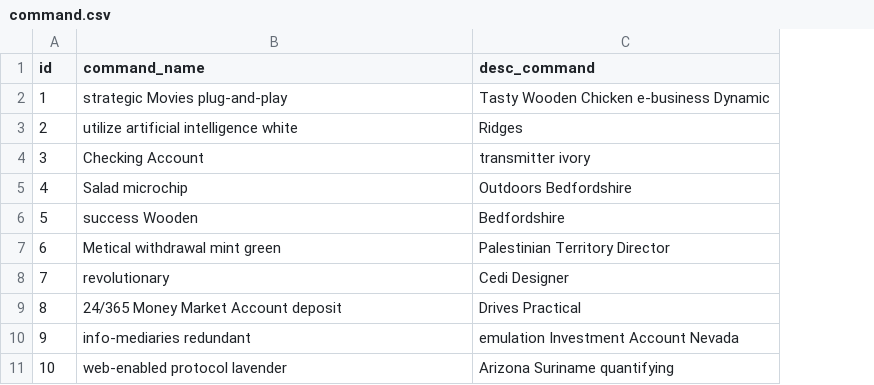
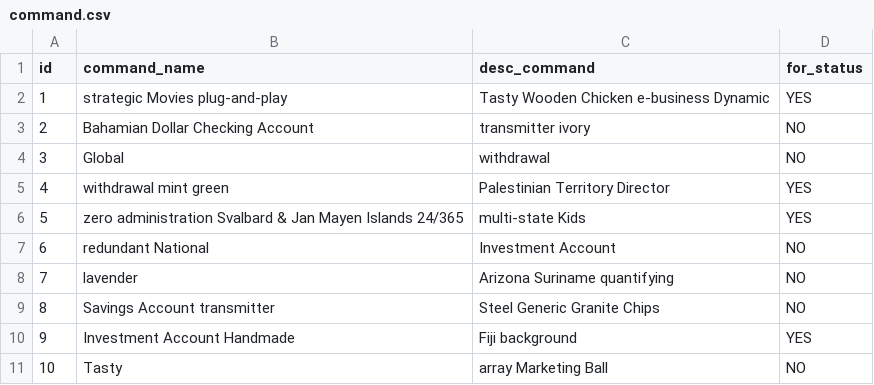
Before and after one commit to TiDev00/PFE, a CSV file: HotSupportAdmin/src/main/resources/config/liquibase/fake-data/command.csv, drawn as a sheet; the diff names each change by its address in the sheet, - before the commit and + after, or states it on an @@ line.

```diff
--- a/HotSupportAdmin/src/main/resources/config/liquibase/fake-data/command.csv
+++ b/HotSupportAdmin/src/main/resources/config/liquibase/fake-data/command.csv
+column D (for_status), rows 2-11: YES | NO | NO | YES | YES | NO | NO | NO | YES | NO
-B3 (command_name): utilize artificial intelligence white
+B3 (command_name): Bahamian Dollar Checking Account
-C3 (desc_command): Ridges
+C3 (desc_command): transmitter ivory
-B4 (command_name): Checking Account
+B4 (command_name): Global
-C4 (desc_command): transmitter ivory
+C4 (desc_command): withdrawal
-B5 (command_name): Salad microchip
+B5 (command_name): withdrawal mint green
-C5 (desc_command): Outdoors Bedfordshire
+C5 (desc_command): Palestinian Territory Director
-B6 (command_name): success Wooden
+B6 (command_name): zero administration Svalbard & Jan Mayen Islands 24/365
-C6 (desc_command): Bedfordshire
+C6 (desc_command): multi-state Kids
-B7 (command_name): Metical withdrawal mint green
+B7 (command_name): redundant National
-C7 (desc_command): Palestinian Territory Director
+C7 (desc_command): Investment Account
-B8 (command_name): revolutionary
+B8 (command_name): lavender
-C8 (desc_command): Cedi Designer
+C8 (desc_command): Arizona Suriname quantifying
-B9 (command_name): 24/365 Money Market Account deposit
+B9 (command_name): Savings Account transmitter
-C9 (desc_command): Drives Practical
+C9 (desc_command): Steel Generic Granite Chips
-B10 (command_name): info-mediaries redundant
+B10 (command_name): Investment Account Handmade
-C10 (desc_command): emulation Investment Account Nevada
+C10 (desc_command): Fiji background
-B11 (command_name): web-enabled protocol lavender
+B11 (command_name): Tasty
-C11 (desc_command): Arizona Suriname quantifying
+C11 (desc_command): array Marketing Ball
```
Also changed, not shown: 16 other files.
